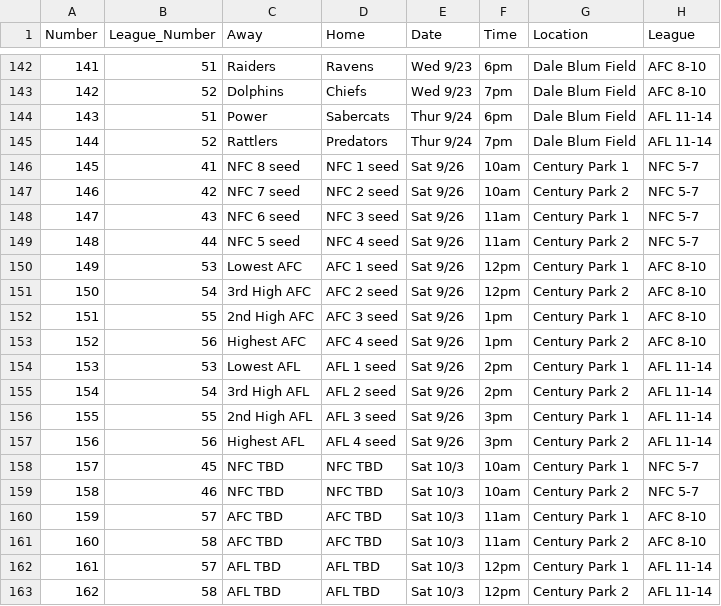
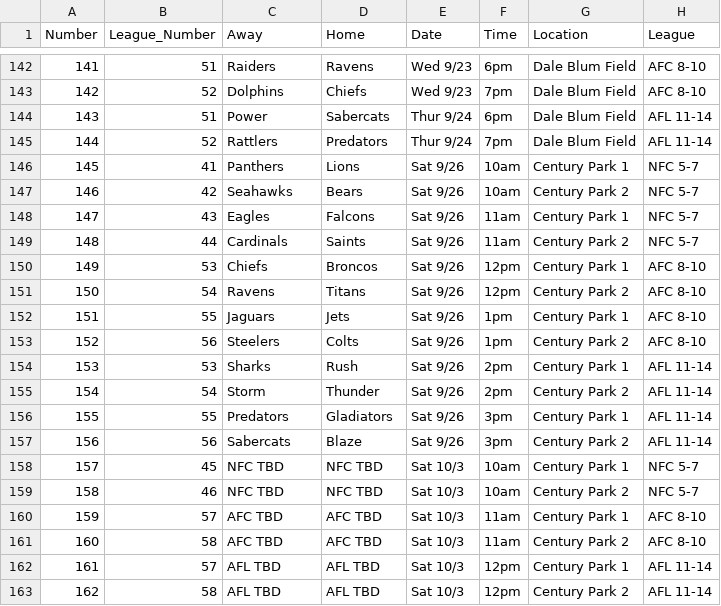
Before and after one commit to robgura/rffl, a CSV file: sch.csv, drawn as a sheet; only a part is shown, gaps mark what is left out.

Commit message:
Second round of the playoffs

```diff
--- a/sch.csv
+++ b/sch.csv
@@ -145,14 +145,14 @@ Number,League_Number,Away,Home,Date,Time,Location,League
 144,52,Rattlers,Predators,Thur 9/24,7pm,Dale Blum Field,AFL 11-14
-145,41,NFC 8 seed,NFC 1 seed,Sat 9/26,10am,Century Park 1,NFC 5-7
-146,42,NFC 7 seed,NFC 2 seed,Sat 9/26,10am,Century Park 2,NFC 5-7
-147,43,NFC 6 seed,NFC 3 seed,Sat 9/26,11am,Century Park 1,NFC 5-7
-148,44,NFC 5 seed,NFC 4 seed,Sat 9/26,11am,Century Park 2,NFC 5-7
-149,53,Lowest AFC,AFC 1 seed,Sat 9/26,12pm,Century Park 1,AFC 8-10
-150,54,3rd High AFC,AFC 2 seed,Sat 9/26,12pm,Century Park 2,AFC 8-10
-151,55,2nd High AFC,AFC 3 seed,Sat 9/26,1pm,Century Park 1,AFC 8-10
-152,56,Highest AFC,AFC 4 seed,Sat 9/26,1pm,Century Park 2,AFC 8-10
-153,53,Lowest AFL,AFL 1 seed,Sat 9/26,2pm,Century Park 1,AFL 11-14
-154,54,3rd High AFL,AFL 2 seed,Sat 9/26,2pm,Century Park 2,AFL 11-14
-155,55,2nd High AFL,AFL 3 seed,Sat 9/26,3pm,Century Park 1,AFL 11-14
-156,56,Highest AFL,AFL 4 seed,Sat 9/26,3pm,Century Park 2,AFL 11-14
+145,41,Panthers,Lions,Sat 9/26,10am,Century Park 1,NFC 5-7
+146,42,Seahawks,Bears,Sat 9/26,10am,Century Park 2,NFC 5-7
+147,43,Eagles,Falcons,Sat 9/26,11am,Century Park 1,NFC 5-7
+148,44,Cardinals,Saints,Sat 9/26,11am,Century Park 2,NFC 5-7
+149,53,Chiefs,Broncos,Sat 9/26,12pm,Century Park 1,AFC 8-10
+150,54,Ravens,Titans,Sat 9/26,12pm,Century Park 2,AFC 8-10
+151,55,Jaguars,Jets,Sat 9/26,1pm,Century Park 1,AFC 8-10
+152,56,Steelers,Colts,Sat 9/26,1pm,Century Park 2,AFC 8-10
+153,53,Sharks,Rush,Sat 9/26,2pm,Century Park 1,AFL 11-14
+154,54,Storm,Thunder,Sat 9/26,2pm,Century Park 2,AFL 11-14
+155,55,Predators,Gladiators,Sat 9/26,3pm,Century Park 1,AFL 11-14
+156,56,Sabercats,Blaze,Sat 9/26,3pm,Century Park 2,AFL 11-14
 157,45,NFC TBD,NFC TBD,Sat 10/3,10am,Century Park 1,NFC 5-7
```
